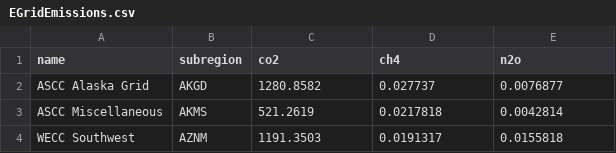
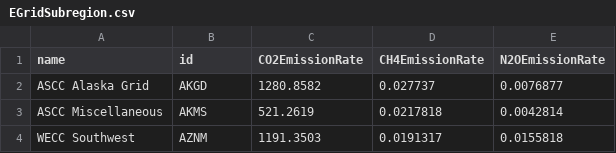
Before and after one commit to potash/visiblehand-core, a CSV file: src/main/resources/csv/EGridSubregion.csv (was src/main/resources/csv/EGridEmissions.csv), drawn as a sheet; only a part is shown.

Commit message:
electricity data

```diff
--- a/src/main/resources/csv/EGridEmissions.csv
+++ b/src/main/resources/csv/EGridSubregion.csv
@@ -1,2 +1,2 @@
-name,subregion,co2,ch4,n2o
+name,id,CO2EmissionRate,CH4EmissionRate,N2OEmissionRate
 "ASCC Alaska Grid",AKGD,1280.8582,0.027737,0.0076877
```
Also changed, not shown: 11 other files.
